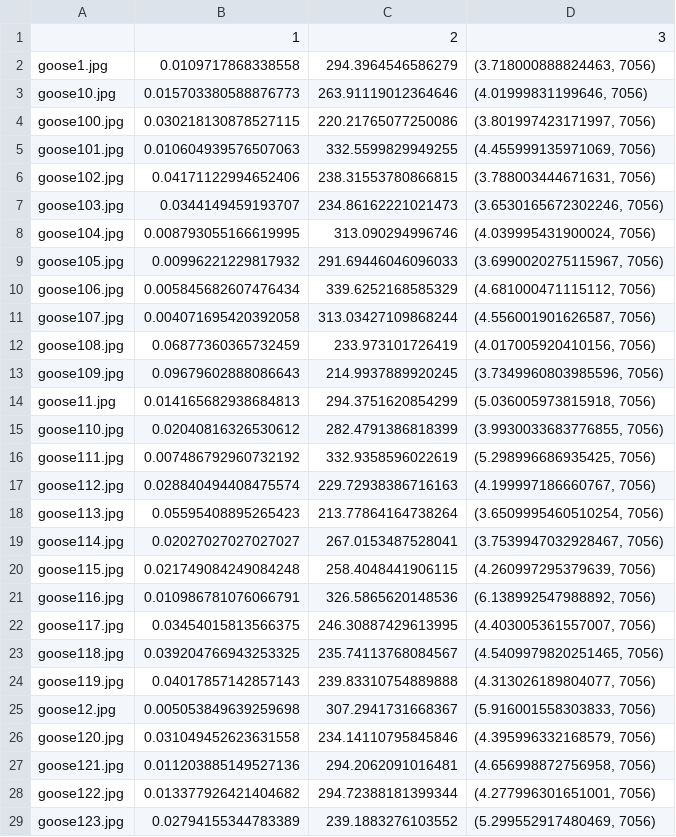
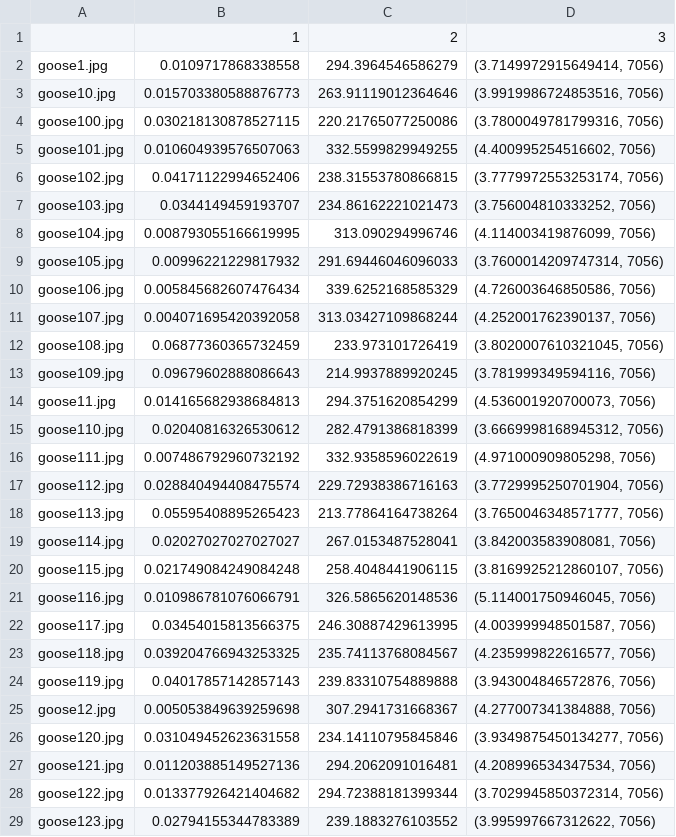
Before and after one commit to alina0501/ObjectsRecognition, a CSV file: lab2/outp/olya.csv, drawn as a sheet; only a part is shown; the diff covers the shown part only.

```diff
--- a/lab2/outp/olya.csv
+++ b/lab2/outp/olya.csv
@@ -1,29 +1,29 @@
 ,1,2,3
-goose1.jpg,0.0109717868338558,294.3964546586279,"(3.718000888824463, 7056)"
-goose10.jpg,0.015703380588876773,263.91119012364646,"(4.01999831199646, 7056)"
-goose100.jpg,0.030218130878527115,220.21765077250086,"(3.801997423171997, 7056)"
-goose101.jpg,0.010604939576507063,332.5599829949255,"(4.455999135971069, 7056)"
-goose102.jpg,0.04171122994652406,238.31553780866815,"(3.788003444671631, 7056)"
-goose103.jpg,0.0344149459193707,234.86162221021473,"(3.6530165672302246, 7056)"
-goose104.jpg,0.008793055166619995,313.090294996746,"(4.039995431900024, 7056)"
-goose105.jpg,0.00996221229817932,291.69446046096033,"(3.6990020275115967, 7056)"
-goose106.jpg,0.005845682607476434,339.6252168585329,"(4.681000471115112, 7056)"
-goose107.jpg,0.004071695420392058,313.03427109868244,"(4.556001901626587, 7056)"
-goose108.jpg,0.06877360365732459,233.973101726419,"(4.017005920410156, 7056)"
-goose109.jpg,0.09679602888086643,214.9937889920245,"(3.7349960803985596, 7056)"
-goose11.jpg,0.014165682938684813,294.3751620854299,"(5.036005973815918, 7056)"
-goose110.jpg,0.02040816326530612,282.4791386818399,"(3.9930033683776855, 7056)"
-goose111.jpg,0.007486792960732192,332.9358596022619,"(5.298996686935425, 7056)"
-goose112.jpg,0.028840494408475574,229.72938386716163,"(4.199997186660767, 7056)"
-goose113.jpg,0.05595408895265423,213.77864164738264,"(3.6509995460510254, 7056)"
-goose114.jpg,0.02027027027027027,267.0153487528041,"(3.7539947032928467, 7056)"
-goose115.jpg,0.021749084249084248,258.4048441906115,"(4.260997295379639, 7056)"
-goose116.jpg,0.010986781076066791,326.5865620148536,"(6.138992547988892, 7056)"
-goose117.jpg,0.03454015813566375,246.30887429613995,"(4.403005361557007, 7056)"
-goose118.jpg,0.039204766943253325,235.74113768084567,"(4.5409979820251465, 7056)"
-goose119.jpg,0.04017857142857143,239.83310754889888,"(4.313026189804077, 7056)"
-goose12.jpg,0.005053849639259698,307.2941731668367,"(5.916001558303833, 7056)"
-goose120.jpg,0.031049452623631558,234.14110795845846,"(4.395996332168579, 7056)"
-goose121.jpg,0.011203885149527136,294.2062091016481,"(4.656998872756958, 7056)"
-goose122.jpg,0.013377926421404682,294.72388181399344,"(4.277996301651001, 7056)"
-goose123.jpg,0.02794155344783389,239.1883276103552,"(5.299552917480469, 7056)"
+goose1.jpg,0.0109717868338558,294.3964546586279,"(3.7149972915649414, 7056)"
+goose10.jpg,0.015703380588876773,263.91119012364646,"(3.9919986724853516, 7056)"
+goose100.jpg,0.030218130878527115,220.21765077250086,"(3.7800049781799316, 7056)"
+goose101.jpg,0.010604939576507063,332.5599829949255,"(4.400995254516602, 7056)"
+goose102.jpg,0.04171122994652406,238.31553780866815,"(3.7779972553253174, 7056)"
+goose103.jpg,0.0344149459193707,234.86162221021473,"(3.756004810333252, 7056)"
+goose104.jpg,0.008793055166619995,313.090294996746,"(4.114003419876099, 7056)"
+goose105.jpg,0.00996221229817932,291.69446046096033,"(3.7600014209747314, 7056)"
+goose106.jpg,0.005845682607476434,339.6252168585329,"(4.726003646850586, 7056)"
+goose107.jpg,0.004071695420392058,313.03427109868244,"(4.252001762390137, 7056)"
+goose108.jpg,0.06877360365732459,233.973101726419,"(3.8020007610321045, 7056)"
+goose109.jpg,0.09679602888086643,214.9937889920245,"(3.781999349594116, 7056)"
+goose11.jpg,0.014165682938684813,294.3751620854299,"(4.536001920700073, 7056)"
+goose110.jpg,0.02040816326530612,282.4791386818399,"(3.6669998168945312, 7056)"
+goose111.jpg,0.007486792960732192,332.9358596022619,"(4.971000909805298, 7056)"
+goose112.jpg,0.028840494408475574,229.72938386716163,"(3.7729995250701904, 7056)"
+goose113.jpg,0.05595408895265423,213.77864164738264,"(3.7650046348571777, 7056)"
+goose114.jpg,0.02027027027027027,267.0153487528041,"(3.842003583908081, 7056)"
+goose115.jpg,0.021749084249084248,258.4048441906115,"(3.8169925212860107, 7056)"
+goose116.jpg,0.010986781076066791,326.5865620148536,"(5.114001750946045, 7056)"
+goose117.jpg,0.03454015813566375,246.30887429613995,"(4.003999948501587, 7056)"
+goose118.jpg,0.039204766943253325,235.74113768084567,"(4.235999822616577, 7056)"
+goose119.jpg,0.04017857142857143,239.83310754889888,"(3.943004846572876, 7056)"
+goose12.jpg,0.005053849639259698,307.2941731668367,"(4.277007341384888, 7056)"
+goose120.jpg,0.031049452623631558,234.14110795845846,"(3.9349875450134277, 7056)"
+goose121.jpg,0.011203885149527136,294.2062091016481,"(4.208996534347534, 7056)"
+goose122.jpg,0.013377926421404682,294.72388181399344,"(3.7029945850372314, 7056)"
+goose123.jpg,0.02794155344783389,239.1883276103552,"(3.995997667312622, 7056)"
```
Also changed, not shown: 97 edited cells elsewhere in this file, lab2/outp/alina.csv, lab2/outp/seva.csv, 4 other files.
